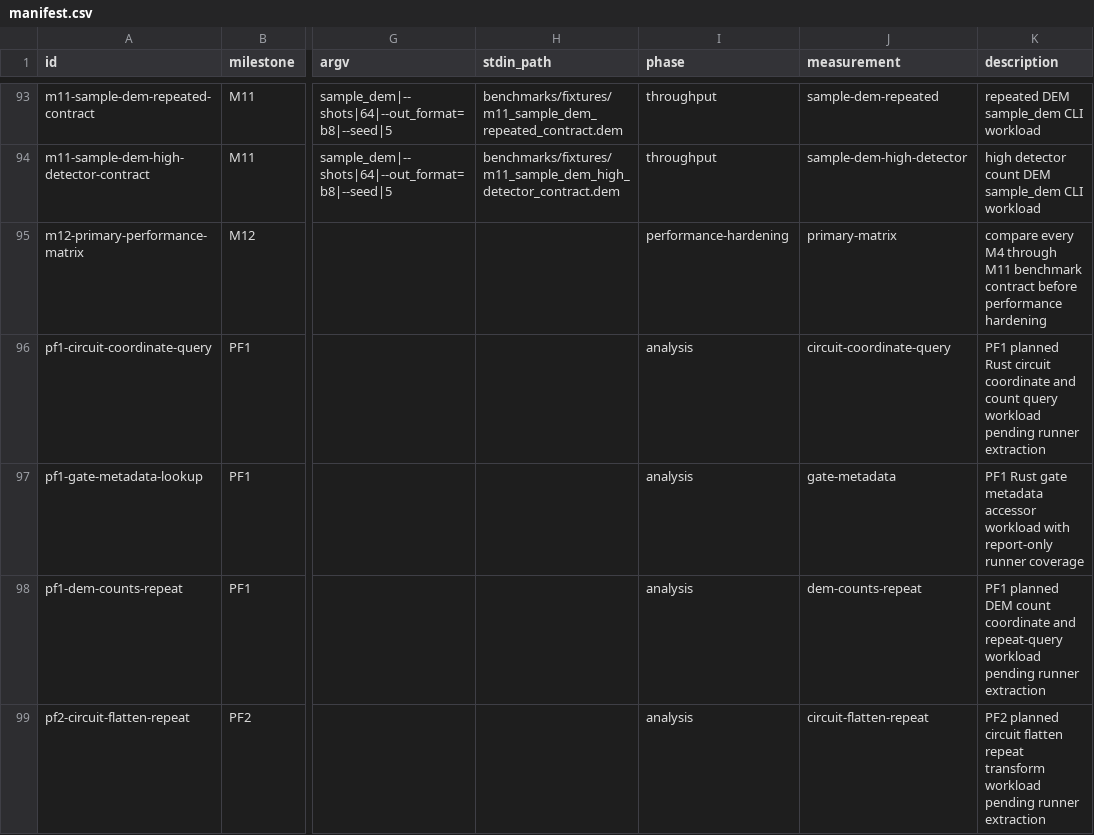
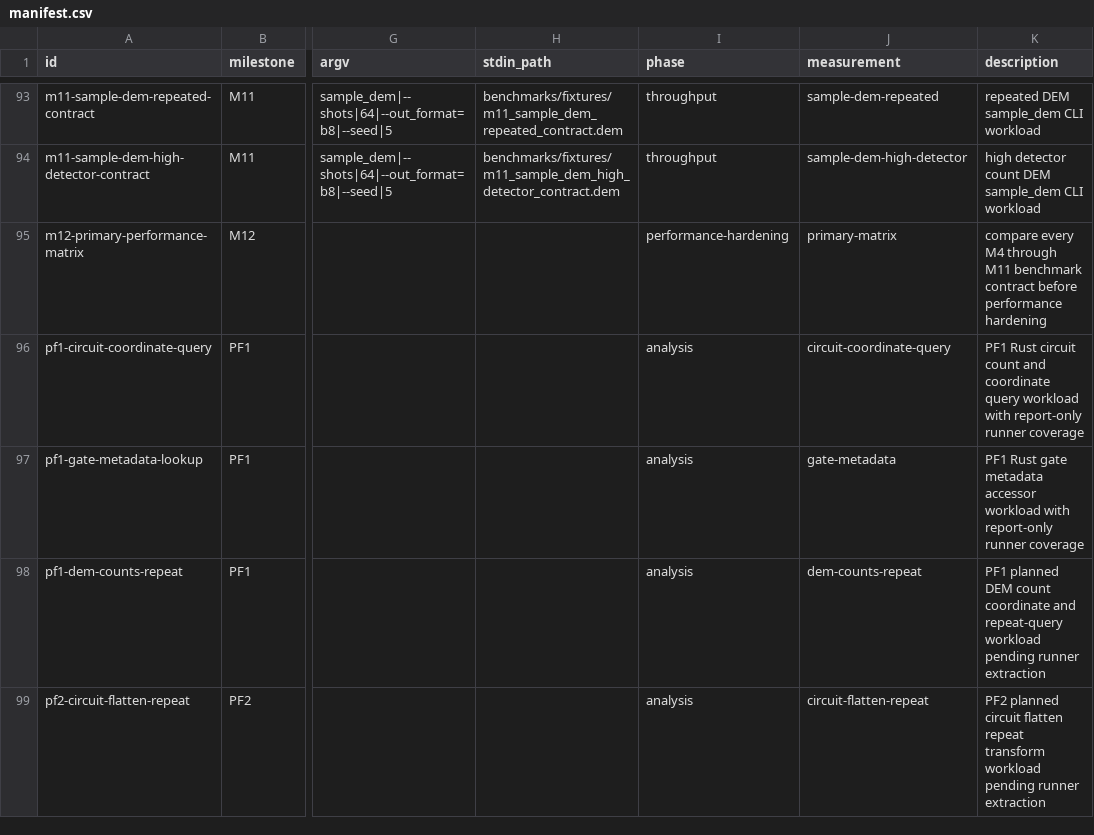
Before and after one commit to ifsheldon/Stab, a CSV file: benchmarks/manifest.csv, drawn as a sheet; only a part is shown, gaps mark what is left out; the diff names each change by its address in the sheet, - before the commit and + after, or states it on an @@ line.

Commit message:
feat(core): add pf1 circuit stats APIs
Add the first bounded PF1 Circuit Rust API slice for top-level length, emptiness, clearing, folded count queries, final coordinate shifts, and final qubit coordinates. The count implementation folds repeats without unrolling and avoids allocating target-group vectors for measurement-count queries.

Record the implemented oracle row, report-only benchmark runner, and progress report while keeping the broad PF1 Circuit API row manifest-only for remaining mutation, iterator, detector-coordinate, reference-sample, and determined-measurement work.

Verification: cargo fmt --all --check; cargo clippy --workspace --all-targets -- -D warnings; cargo test --workspace --quiet; just oracle::run --milestone PF1; just bench::smoke; just bench::baseline --only pf1-circuit-coordinate-query --out target/benchmarks/pf1-circuit-api-probe; just bench::compare --only pf1-circuit-coordinate-query --baseline target/benchmarks/pf1-circuit-api-probe/baseline.json --report target/benchmarks/pf1-circuit-api-compare; just maintenance::pre-commit.

```diff
--- a/benchmarks/manifest.csv
+++ b/benchmarks/manifest.csv
-K96 (description): PF1 planned Rust circuit coordinate and count query workload pending runner extraction
+K96 (description): PF1 Rust circuit count and coordinate query workload with report-only runner coverage
```
Also changed, not shown: 11 other files.
